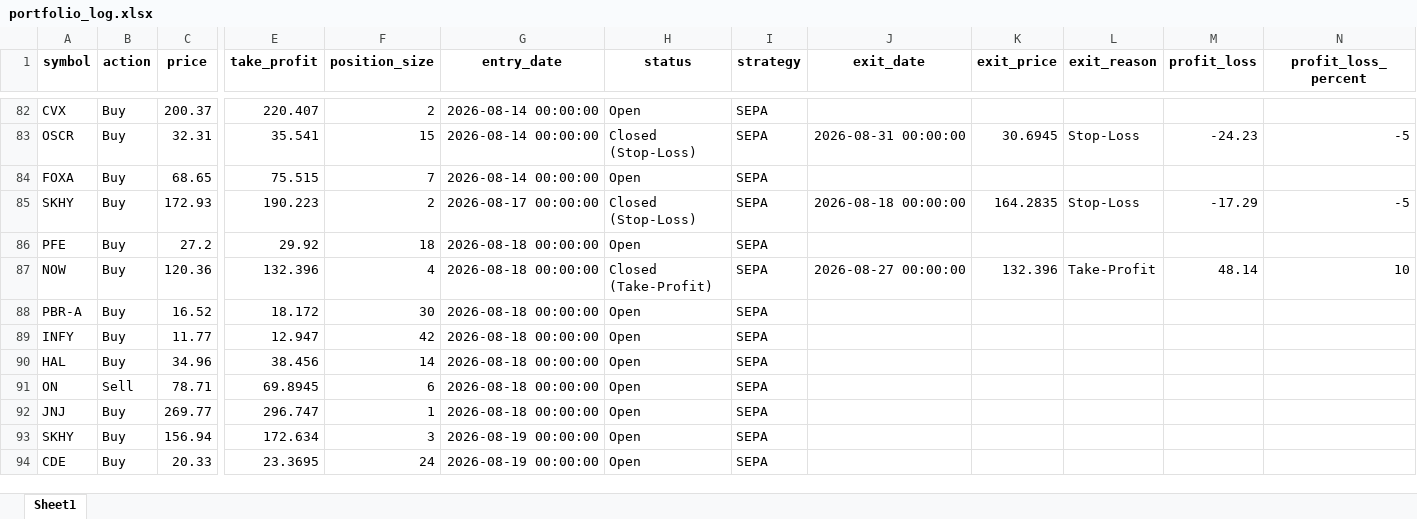
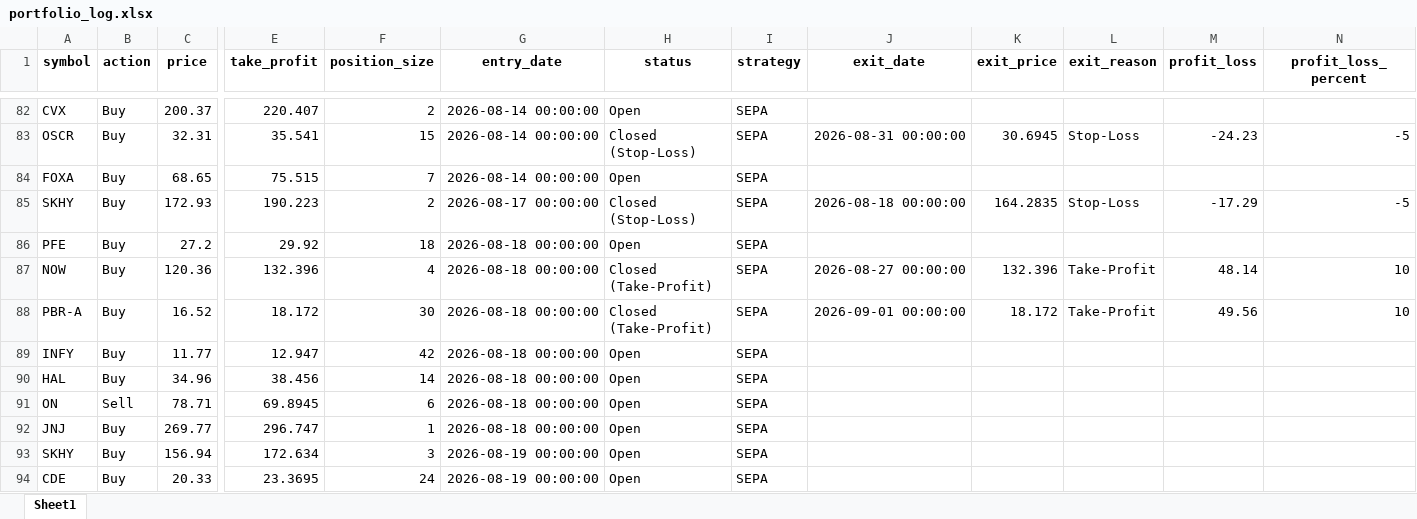
Before and after one commit to Leo1255serg/sepa-signal-bot, an Excel workbook: data/portfolio_log.xlsx, sheet Sheet1, drawn as a sheet; only a part is shown, gaps mark what is left out; values as stored, in another font and other column widths than the file's, no borders; the diff names each change by its address in the sheet, - before the commit and + after, or states it on an @@ line.

Commit message:
chore(data): update SEPA portfolio state [skip ci]

```diff
--- a/data/portfolio_log.xlsx (sheet Sheet1)
+++ b/data/portfolio_log.xlsx (sheet Sheet1)
-H88 (status): Open
+H88 (status): Closed (Take-Profit)
-J88 (exit_date): (empty)
+J88 (exit_date): 2026-09-01 00:00:00
-K88 (exit_price): (empty)
+K88 (exit_price): 18.172
-L88 (exit_reason): (empty)
+L88 (exit_reason): Take-Profit
-M88 (profit_loss): (empty)
+M88 (profit_loss): 49.56
-N88 (profit_loss_percent): (empty)
+N88 (profit_loss_percent): 10
```
Also changed, not shown: 1 other file.
